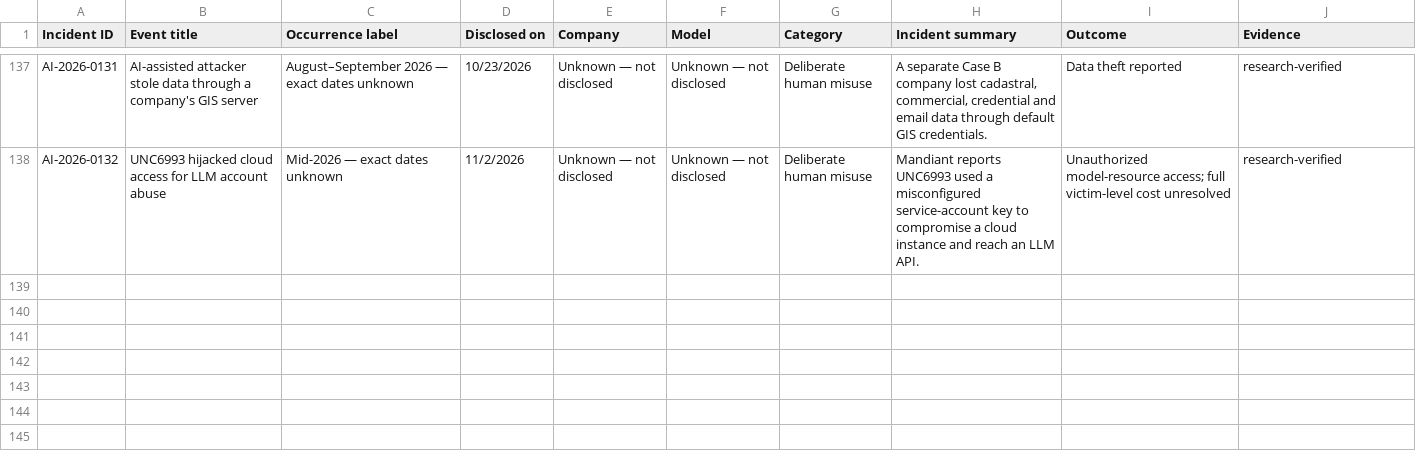
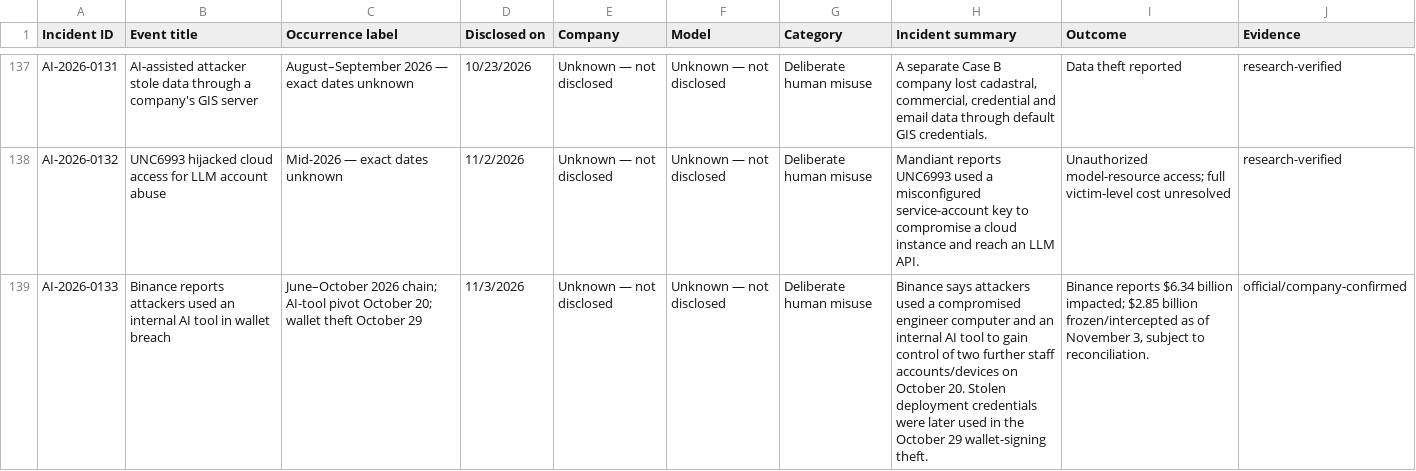
Before and after one commit to KUNALSINGH9373/rogue.ai, a CSV file: data/incidents.csv, drawn as a sheet; only a part is shown, gaps mark what is left out; the diff names each change by its address in the sheet, - before the commit and + after, or states it on an @@ line.

```diff
--- a/data/incidents.csv
+++ b/data/incidents.csv
+row 139: AI-2026-0133 | Binance reports attackers used an internal AI tool in wallet breach | June–October 2026 chain; AI-tool pivot October 20; wallet theft October 29 | 11/3/2026 | Unknown — not disclosed | Unknown — not disclosed | Deliberate human misuse | Binance says attackers used a compromised engineer computer and an internal AI tool to gain control of two further staff accounts/devices on October 20. Stolen deployment credentials were later used in the October 29 wallet-signing theft. | Binance reports $6.34 billion impacted; $2.85 billion frozen/intercepted as of November 3, subject to reconciliation. | official/company-confirmed
```
Also changed, not shown: data/sources.csv.
